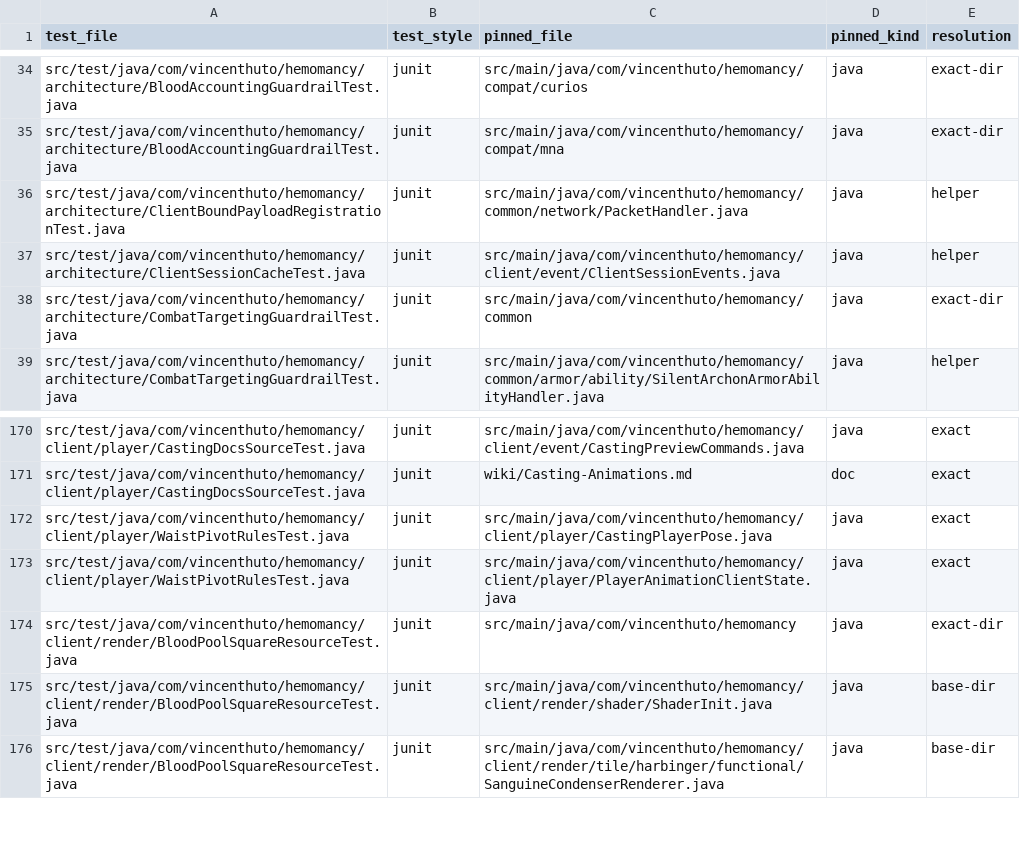
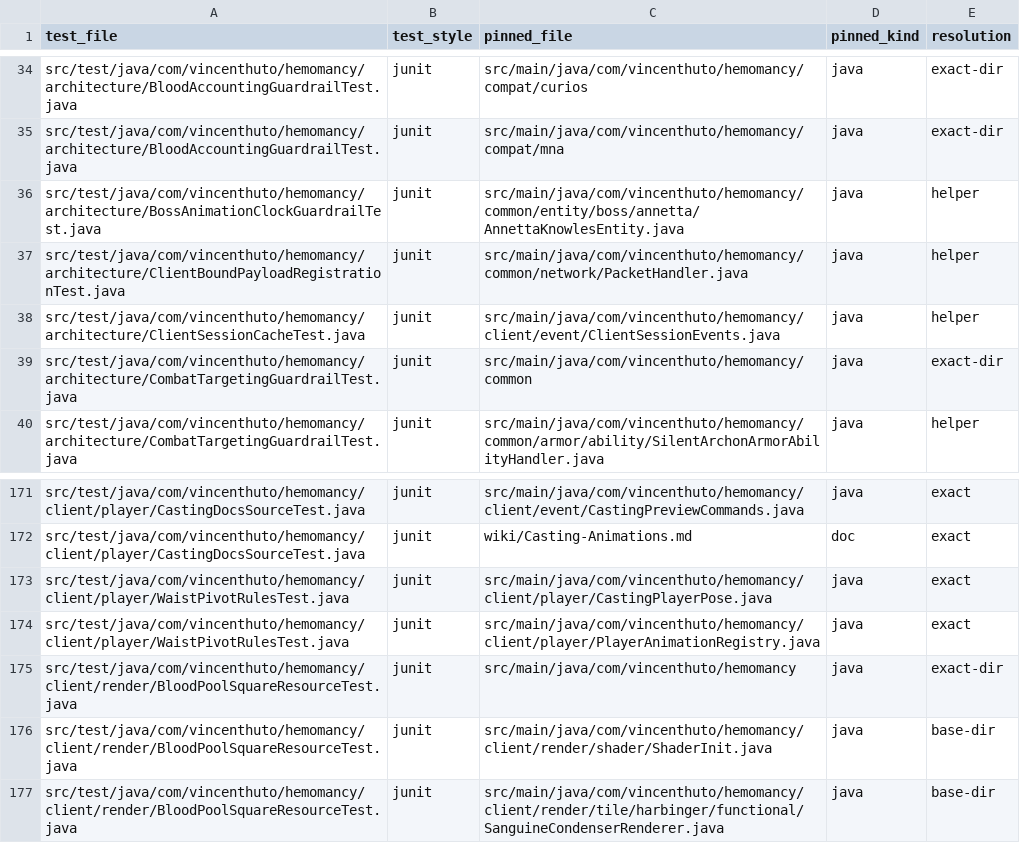
Before and after one commit to VincentHuto/Hemomancy, a CSV file: docs/architecture/evidence/source-text-impact-map.csv, drawn as a sheet; only a part is shown, gaps mark what is left out.

```diff
--- a/docs/architecture/evidence/source-text-impact-map.csv
+++ b/docs/architecture/evidence/source-text-impact-map.csv
@@ -35,2 +35,3 @@ src/test/java/com/vincenthuto/hemomancy/architecture/BloodAccountingGuardrailTes
 src/test/java/com/vincenthuto/hemomancy/architecture/BloodAccountingGuardrailTest.java,junit,src/main/java/com/vincenthuto/hemomancy/compat/mna,java,exact-dir
+src/test/java/com/vincenthuto/hemomancy/architecture/BossAnimationClockGuardrailTest.java,junit,src/main/java/com/vincenthuto/hemomancy/common/entity/boss/annetta/AnnettaKnowlesEntity.java,java,helper
 src/test/java/com/vincenthuto/hemomancy/architecture/ClientBoundPayloadRegistrationTest.java,junit,src/main/java/com/vincenthuto/hemomancy/common/network/PacketHandler.java,java,helper
@@ -172,3 +173,3 @@ src/test/java/com/vincenthuto/hemomancy/client/player/CastingDocsSourceTest.java
 src/test/java/com/vincenthuto/hemomancy/client/player/WaistPivotRulesTest.java,junit,src/main/java/com/vincenthuto/hemomancy/client/player/CastingPlayerPose.java,java,exact
-src/test/java/com/vincenthuto/hemomancy/client/player/WaistPivotRulesTest.java,junit,src/main/java/com/vincenthuto/hemomancy/client/player/PlayerAnimationClientState.java,java,exact
+src/test/java/com/vincenthuto/hemomancy/client/player/WaistPivotRulesTest.java,junit,src/main/java/com/vincenthuto/hemomancy/client/player/PlayerAnimationRegistry.java,java,exact
 src/test/java/com/vincenthuto/hemomancy/client/render/BloodPoolSquareResourceTest.java,junit,src/main/java/com/vincenthuto/hemomancy,java,exact-dir
```
Also changed, not shown: 10 other files.
